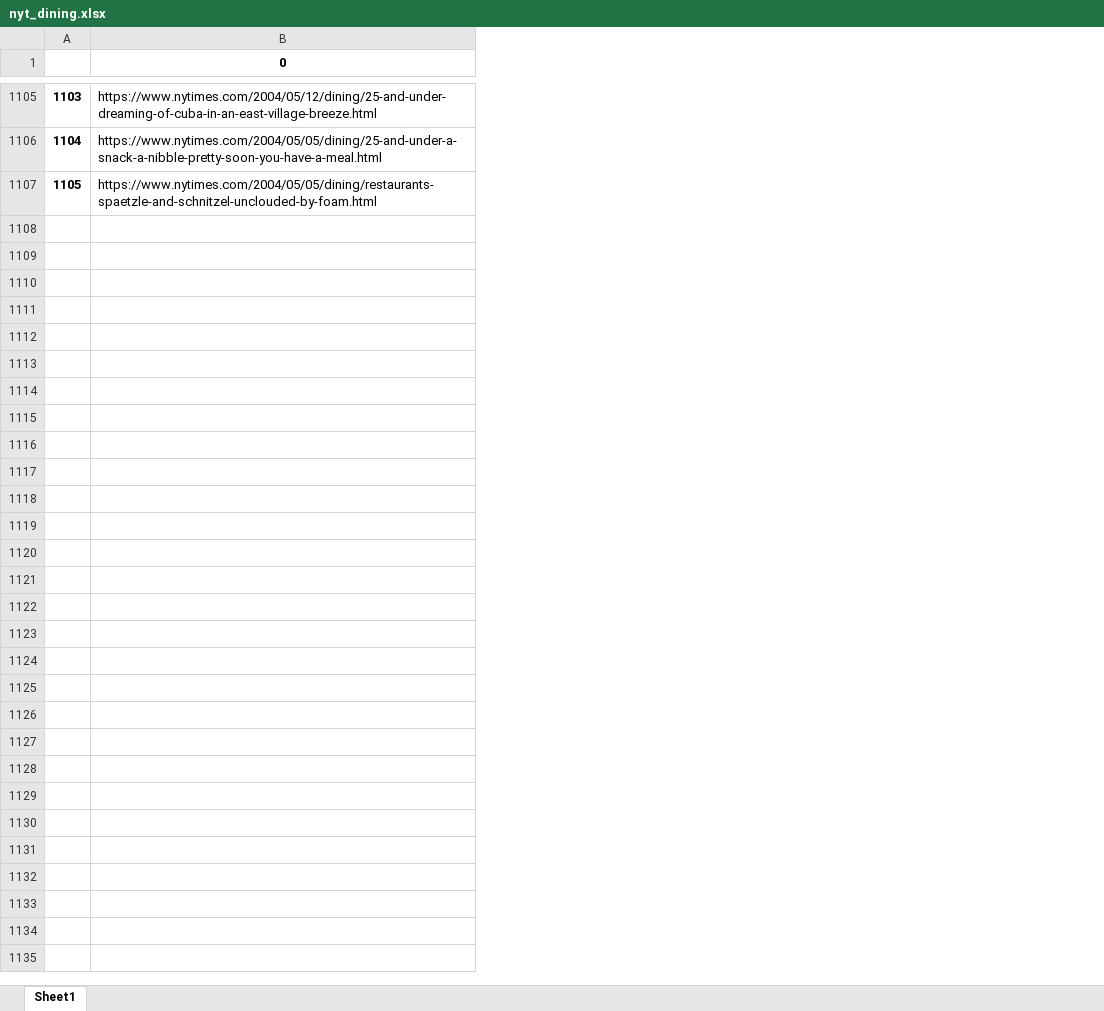
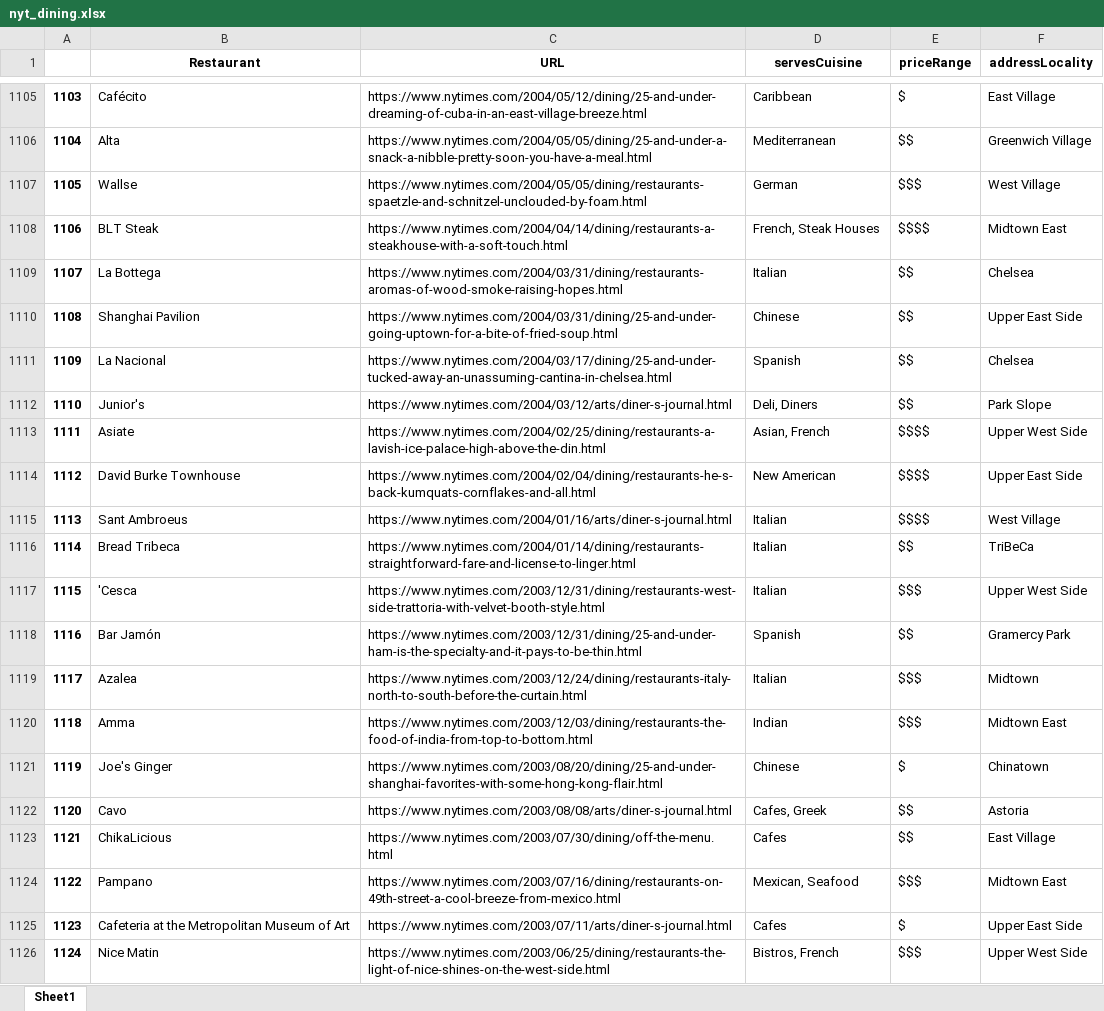
Before and after one commit to abletonanders/portfolio, an Excel workbook: nyt_dining.xlsx, sheet Sheet1, drawn as a sheet; only a part is shown, gaps mark what is left out; values as stored, in another font and other column widths than the file's, no borders; addresses are those after the commit; the diff covers the shown part only; the diff names each change by its address in the sheet, - before the commit and + after, or states it on an @@ line.

Commit message:
crucial nyt_dining change

```diff
--- a/nyt_dining.xlsx (sheet Sheet1)
+++ b/nyt_dining.xlsx (sheet Sheet1)
+column B (Restaurant), rows 1105-1107: Cafécito | Alta | Wallse
+column D (servesCuisine), rows 1105-1107: Caribbean | Mediterranean | German
+column E (priceRange), rows 1105-1107: $ | $$ | $$$
+column F (addressLocality), rows 1105-1107: East Village | Greenwich Village | West Village
-C1: 0
+C1: URL
+row 1108: 1106 | BLT Steak | https://www.nytimes.com/2004/04/14/dining/restaurants-a-steakhouse-with-a-soft-touch.html | French, Steak Houses | $$$$ | Midtown East
+row 1109: 1107 | La Bottega | https://www.nytimes.com/2004/03/31/dining/restaurants-aromas-of-wood-smoke-raising-hopes.html | Italian | $$ | Chelsea
+row 1110: 1108 | Shanghai Pavilion | https://www.nytimes.com/2004/03/31/dining/25-and-under-going-uptown-for-a-bite-of-fried-soup.html | Chinese | $$ | Upper East Side
+row 1111: 1109 | La Nacional | https://www.nytimes.com/2004/03/17/dining/25-and-under-tucked-away-an-unassuming-cantina-in-chelsea.html | Spanish | $$ | Chelsea
+row 1112: 1110 | Junior's | https://www.nytimes.com/2004/03/12/arts/diner-s-journal.html | Deli, Diners | $$ | Park Slope
+row 1113: 1111 | Asiate | https://www.nytimes.com/2004/02/25/dining/restaurants-a-lavish-ice-palace-high-above-the-din.html | Asian, French | $$$$ | Upper West Side
+row 1114: 1112 | David Burke Townhouse | https://www.nytimes.com/2004/02/04/dining/restaurants-he-s-back-kumquats-cornflakes-and-all.html | New American | $$$$ | Upper East Side
+row 1115: 1113 | Sant Ambroeus | https://www.nytimes.com/2004/01/16/arts/diner-s-journal.html | Italian | $$$$ | West Village
+row 1116: 1114 | Bread Tribeca | https://www.nytimes.com/2004/01/14/dining/restaurants-straightforward-fare-and-license-to-linger.html | Italian | $$ | TriBeCa
+row 1117: 1115 | 'Cesca | https://www.nytimes.com/2003/12/31/dining/restaurants-west-side-trattoria-with-velvet-booth-style.html | Italian | $$$ | Upper West Side
+row 1118: 1116 | Bar Jamón | https://www.nytimes.com/2003/12/31/dining/25-and-under-ham-is-the-specialty-and-it-pays-to-be-thin.html | Spanish | $$ | Gramercy Park
+row 1119: 1117 | Azalea | https://www.nytimes.com/2003/12/24/dining/restaurants-italy-north-to-south-before-the-curtain.html | Italian | $$$ | Midtown
+row 1120: 1118 | Amma | https://www.nytimes.com/2003/12/03/dining/restaurants-the-food-of-india-from-top-to-bottom.html | Indian | $$$ | Midtown East
+row 1121: 1119 | Joe's Ginger | https://www.nytimes.com/2003/08/20/dining/25-and-under-shanghai-favorites-with-some-hong-kong-flair.html | Chinese | $ | Chinatown
+row 1122: 1120 | Cavo | https://www.nytimes.com/2003/08/08/arts/diner-s-journal.html | Cafes, Greek | $$ | Astoria
+row 1123: 1121 | ChikaLicious | https://www.nytimes.com/2003/07/30/dining/off-the-menu.html | Cafes | $$ | East Village
+row 1124: 1122 | Pampano | https://www.nytimes.com/2003/07/16/dining/restaurants-on-49th-street-a-cool-breeze-from-mexico.html | Mexican, Seafood | $$$ | Midtown East
+row 1125: 1123 | Cafeteria at the Metropolitan Museum of Art | https://www.nytimes.com/2003/07/11/arts/diner-s-journal.html | Cafes | $ | Upper East Side
+row 1126: 1124 | Nice Matin | https://www.nytimes.com/2003/06/25/dining/restaurants-the-light-of-nice-shines-on-the-west-side.html | Bistros, French | $$$ | Upper West Side
```
Also changed, not shown: 189 added rows elsewhere in this sheet.
